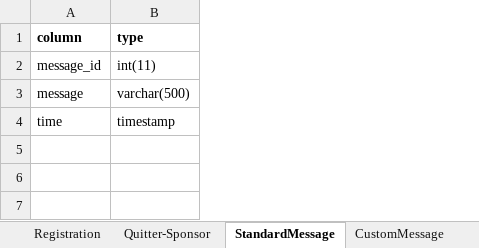
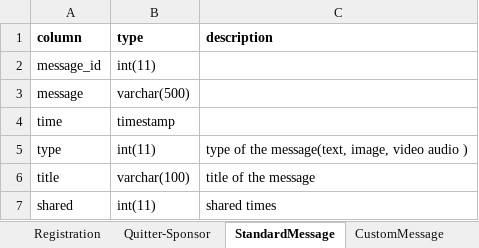
Before and after one commit to Consciousduo/backEnd, an Excel workbook: Tables.xlsx, sheet StandardMessage, drawn as a sheet; values as stored, in another font and other column widths than the file's, no borders; the diff names each change by its address in the sheet, - before the commit and + after, or states it on an @@ line.

```diff
--- a/Tables.xlsx (sheet StandardMessage)
+++ b/Tables.xlsx (sheet StandardMessage)
+column C (description), empty
+row 5: type | int(11) | type of the message(text, image, video audio )
+row 6: title | varchar(100) | title of the message
+row 7: shared | int(11) | shared times
```
Also changed, not shown: sheet CustomMessage, sheet Registration, sheet Quitter-Sponsor, other sheet tabs, 2 other files.
